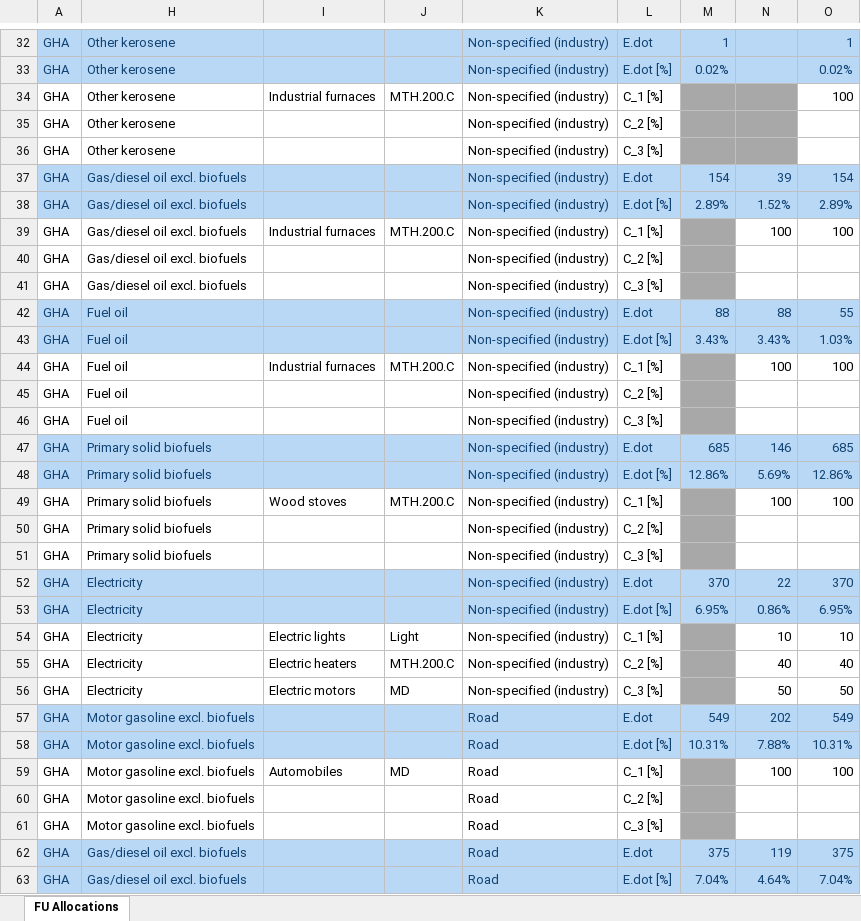
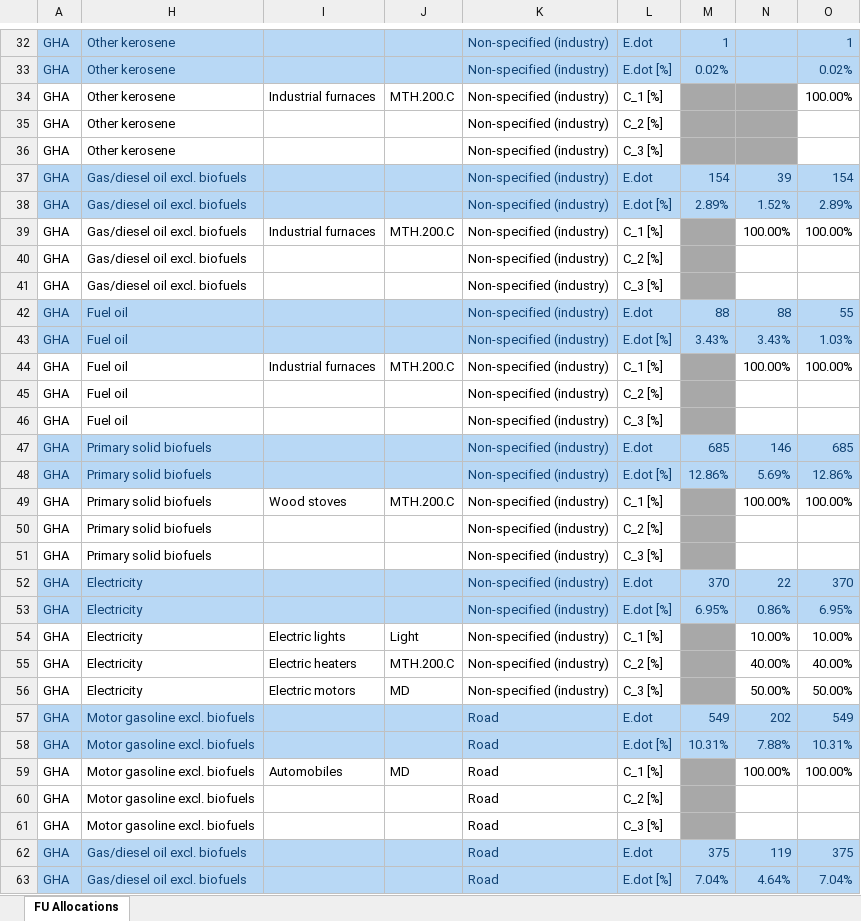
Before and after one commit to MatthewHeun/IEATools, an Excel workbook: inst/extdata/GH-ZA-Allocation-sample.xlsx, sheet FU Allocations, drawn as a sheet; only a part is shown, gaps mark what is left out; values as stored, in another font and other column widths than the file's, no borders; the diff covers the shown part only; the diff names each change by its address in the sheet, - before the commit and + after, or states it on an @@ line.

```diff
--- a/inst/extdata/GH-ZA-Allocation-sample.xlsx (sheet FU Allocations)
+++ b/inst/extdata/GH-ZA-Allocation-sample.xlsx (sheet FU Allocations)
-O34: 100
+O34: 100.00%
-N39: 100
+N39: 100.00%
-O39: 100
+O39: 100.00%
-N44: 100
+N44: 100.00%
-O44: 100
+O44: 100.00%
-N49: 100
+N49: 100.00%
-O49: 100
+O49: 100.00%
-N54: 10
+N54: 10.00%
-O54: 10
+O54: 10.00%
-N55: 40
+N55: 40.00%
-O55: 40
+O55: 40.00%
-N56: 50
+N56: 50.00%
-O56: 50
+O56: 50.00%
-N59: 100
+N59: 100.00%
-O59: 100
+O59: 100.00%
```
Also changed, not shown: 235 edited cells elsewhere in this sheet, 3 other files.
